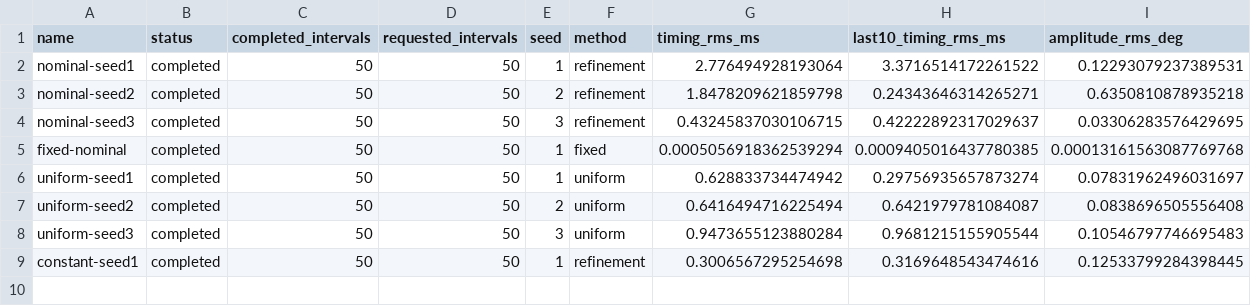
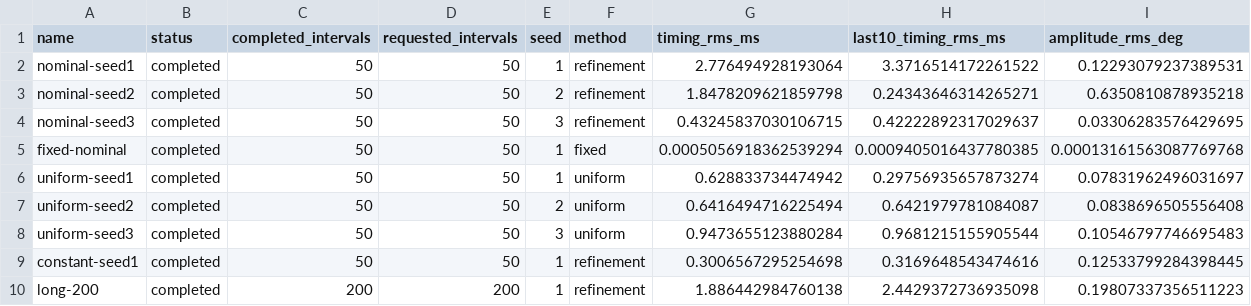
Before and after one commit to lcrekko/event_mpc, a CSV file: results/milestone-f/summary.csv, drawn as a sheet; only a part is shown; rows hold the shown columns only; the diff names each change by its address in the sheet, - before the commit and + after, or states it on an @@ line.

Commit message:
Publish complete 200-interval run and deterministic repeatability evidence

```diff
--- a/results/milestone-f/summary.csv
+++ b/results/milestone-f/summary.csv
+row 10: long-200 | completed | 200 | 200 | 1 | refinement | 1.886442984760138 | 2.4429372736935098 | 0.19807337356511223
```
Also changed, not shown: 13 other files.
